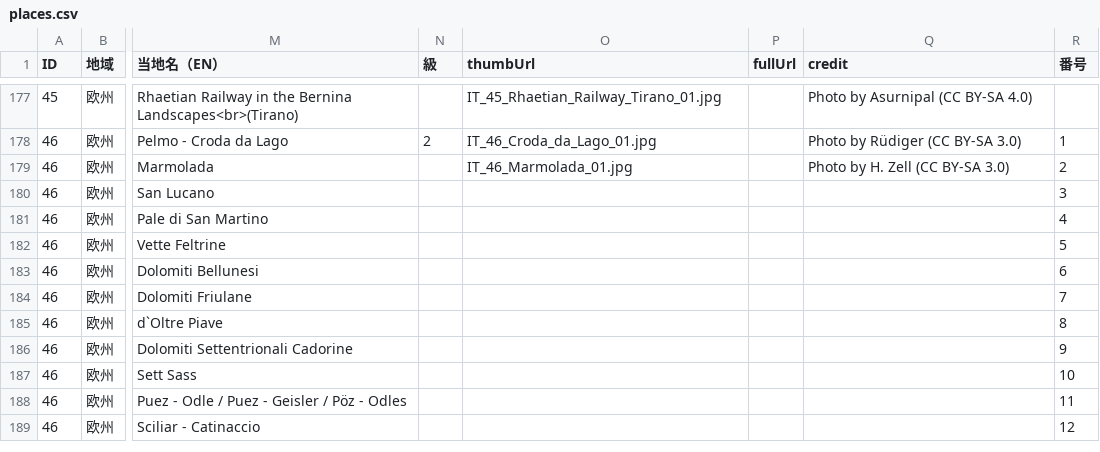
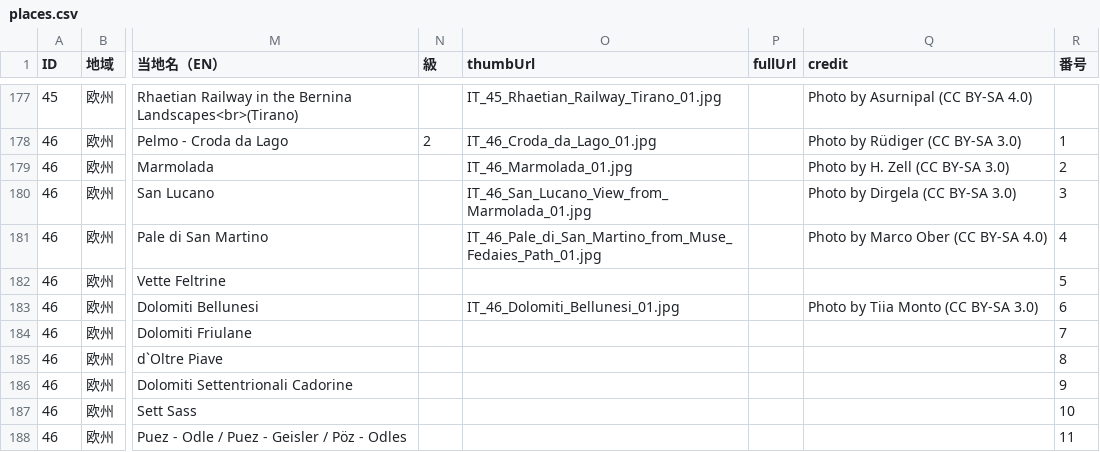
Before and after one commit to hyukis1867/World-Heritage-map, a CSV file: places.csv, drawn as a sheet; only a part is shown, gaps mark what is left out; the shorter side is filled out with more unchanged rows; the diff names each change by its address in the sheet, - before the commit and + after, or states it on an @@ line.

Commit message:
Add files via upload

```diff
--- a/places.csv
+++ b/places.csv
-O180 (thumbUrl): (empty)
+O180 (thumbUrl): IT_46_San_Lucano_View_from_Marmolada_01.jpg
-Q180 (credit): (empty)
+Q180 (credit): Photo by Dirgela (CC BY-SA 3.0)
-O181 (thumbUrl): (empty)
+O181 (thumbUrl): IT_46_Pale_di_San_Martino_from_Muse_Fedaies_Path_01.jpg
-Q181 (credit): (empty)
+Q181 (credit): Photo by Marco Ober (CC BY-SA 4.0)
-O183 (thumbUrl): (empty)
+O183 (thumbUrl): IT_46_Dolomiti_Bellunesi_01.jpg
-Q183 (credit): (empty)
+Q183 (credit): Photo by Tiia Monto (CC BY-SA 3.0)
```
